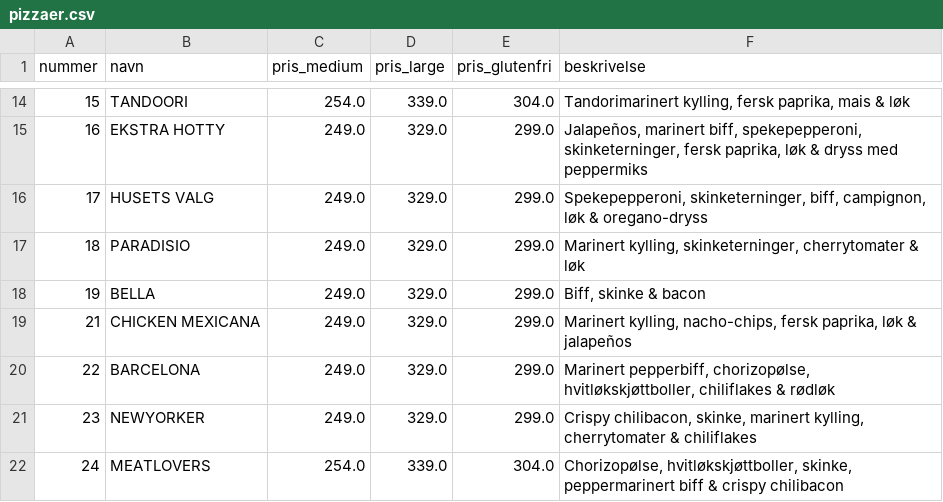
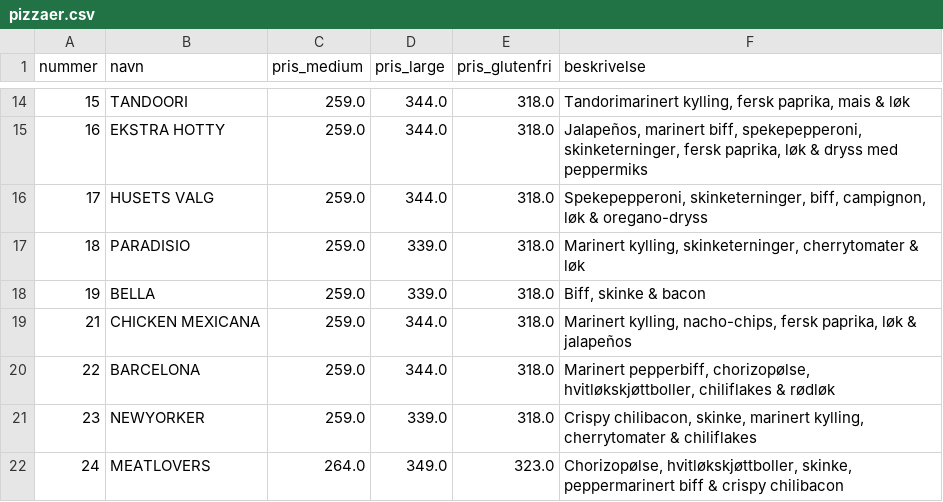
Before and after one commit to Abdulhadi-Abdo/PizzaXpressen-Halden, a CSV file: PizzaXpressenHalden/Data/pizzaer.csv, drawn as a sheet; only a part is shown, gaps mark what is left out; the diff covers the shown part only.

```diff
--- a/PizzaXpressenHalden/Data/pizzaer.csv
+++ b/PizzaXpressenHalden/Data/pizzaer.csv
@@ -14,9 +14,9 @@
-15,TANDOORI,254.0,339.0,304.0,"Tandorimarinert kylling, fersk paprika, mais & løk"
-16,EKSTRA HOTTY,249.0,329.0,299.0,"Jalapeños, marinert biff, spekepepperoni, skinketerninger, fersk paprika, løk & dryss med peppermiks"
-17,HUSETS VALG,249.0,329.0,299.0,"Spekepepperoni, skinketerninger, biff, campignon, løk & oregano-dryss"
-18,PARADISIO,249.0,329.0,299.0,"Marinert kylling, skinketerninger, cherrytomater & løk"
-19,BELLA,249.0,329.0,299.0,"Biff, skinke & bacon"
-21,CHICKEN MEXICANA,249.0,329.0,299.0,"Marinert kylling, nacho-chips, fersk paprika, løk & jalapeños"
-22,BARCELONA,249.0,329.0,299.0,"Marinert pepperbiff, chorizopølse, hvitløkskjøttboller, chiliflakes & rødløk"
-23,NEWYORKER,249.0,329.0,299.0,"Crispy chilibacon, skinke, marinert kylling, cherrytomater & chiliflakes"
-24,MEATLOVERS,254.0,339.0,304.0,"Chorizopølse, hvitløkskjøttboller, skinke, peppermarinert biff & crispy chilibacon"
+15,TANDOORI,259.0,344.0,318.0,"Tandorimarinert kylling, fersk paprika, mais & løk"
+16,EKSTRA HOTTY,259.0,344.0,318.0,"Jalapeños, marinert biff, spekepepperoni, skinketerninger, fersk paprika, løk & dryss med peppermiks"
+17,HUSETS VALG,259.0,344.0,318.0,"Spekepepperoni, skinketerninger, biff, campignon, løk & oregano-dryss"
+18,PARADISIO,259.0,339.0,318.0,"Marinert kylling, skinketerninger, cherrytomater & løk"
+19,BELLA,259.0,339.0,318.0,"Biff, skinke & bacon"
+21,CHICKEN MEXICANA,259.0,344.0,318.0,"Marinert kylling, nacho-chips, fersk paprika, løk & jalapeños"
+22,BARCELONA,259.0,344.0,318.0,"Marinert pepperbiff, chorizopølse, hvitløkskjøttboller, chiliflakes & rødløk"
+23,NEWYORKER,259.0,339.0,318.0,"Crispy chilibacon, skinke, marinert kylling, cherrytomater & chiliflakes"
+24,MEATLOVERS,264.0,349.0,323.0,"Chorizopølse, hvitløkskjøttboller, skinke, peppermarinert biff & crispy chilibacon"
```
Also changed, not shown: 36 edited cells elsewhere in this file, 4 other files.
